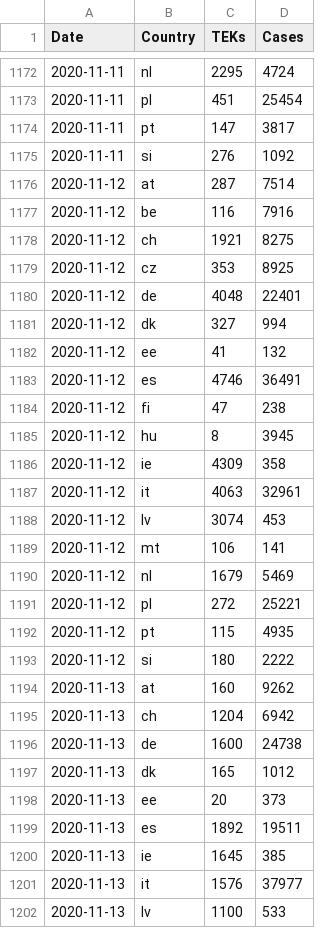
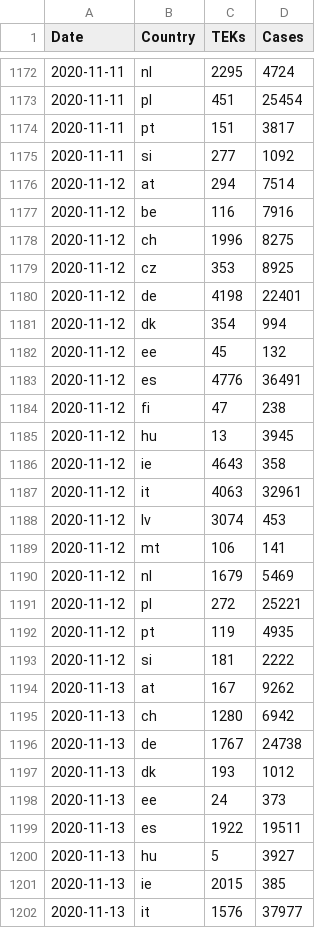
Before and after one commit to damaarten/en-collect-teks, a CSV file: tek-times.csv, drawn as a sheet; only a part is shown, gaps mark what is left out; the shorter side is filled out with more unchanged rows; the diff covers the shown part only.

Commit message:
update Sun Nov 15 03:59:14 CET 2020

```diff
--- a/tek-times.csv
+++ b/tek-times.csv
@@ -1173,15 +1173,15 @@ Date,Country,TEKs,Cases
 2020-11-11,pl,451,25454
-2020-11-11,pt,147,3817
-2020-11-11,si,276,1092
-2020-11-12,at,287,7514
+2020-11-11,pt,151,3817
+2020-11-11,si,277,1092
+2020-11-12,at,294,7514
 2020-11-12,be,116,7916
-2020-11-12,ch,1921,8275
+2020-11-12,ch,1996,8275
 2020-11-12,cz,353,8925
-2020-11-12,de,4048,22401
-2020-11-12,dk,327,994
-2020-11-12,ee,41,132
-2020-11-12,es,4746,36491
+2020-11-12,de,4198,22401
+2020-11-12,dk,354,994
+2020-11-12,ee,45,132
+2020-11-12,es,4776,36491
 2020-11-12,fi,47,238
-2020-11-12,hu,8,3945
-2020-11-12,ie,4309,358
+2020-11-12,hu,13,3945
+2020-11-12,ie,4643,358
 2020-11-12,it,4063,32961
@@ -1191,11 +1191,12 @@ Date,Country,TEKs,Cases
 2020-11-12,pl,272,25221
-2020-11-12,pt,115,4935
-2020-11-12,si,180,2222
-2020-11-13,at,160,9262
-2020-11-13,ch,1204,6942
-2020-11-13,de,1600,24738
-2020-11-13,dk,165,1012
-2020-11-13,ee,20,373
-2020-11-13,es,1892,19511
-2020-11-13,ie,1645,385
+2020-11-12,pt,119,4935
+2020-11-12,si,181,2222
+2020-11-13,at,167,9262
+2020-11-13,ch,1280,6942
+2020-11-13,de,1767,24738
+2020-11-13,dk,193,1012
+2020-11-13,ee,24,373
+2020-11-13,es,1922,19511
+2020-11-13,hu,5,3927
+2020-11-13,ie,2015,385
 2020-11-13,it,1576,37977
```
Also changed, not shown: 86 edited cells elsewhere in this file.
